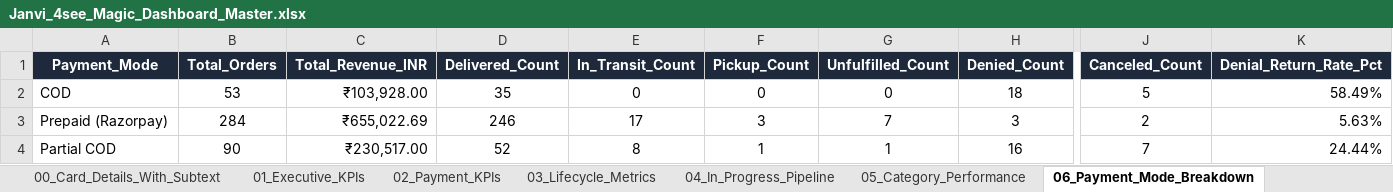
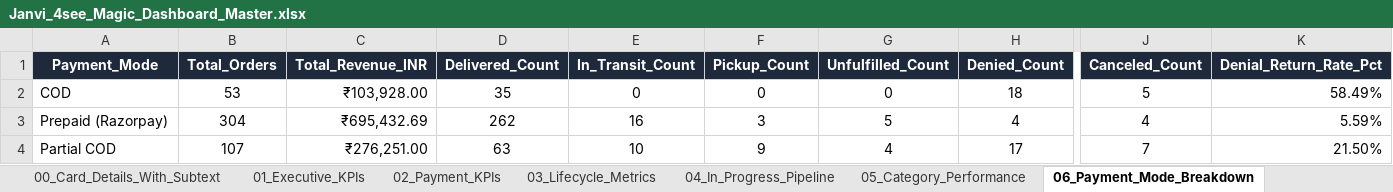
Before and after one commit to nrm-web/JANVI-AIKA-Website-Orders, an Excel workbook: Janvi_4see_Magic_Dashboard_Master.xlsx, sheet 06_Payment_Mode_Breakdown, drawn as a sheet; only a part is shown, gaps mark what is left out; values as stored, in another font and other column widths than the file's, no borders; the diff names each change by its address in the sheet, - before the commit and + after, or states it on an @@ line.

```diff
--- a/Janvi_4see_Magic_Dashboard_Master.xlsx (sheet 06_Payment_Mode_Breakdown)
+++ b/Janvi_4see_Magic_Dashboard_Master.xlsx (sheet 06_Payment_Mode_Breakdown)
-B3 (Total_Orders): 284
+B3 (Total_Orders): 304
-C3 (Total_Revenue_INR): ₹655,022.69
+C3 (Total_Revenue_INR): ₹695,432.69
-D3 (Delivered_Count): 246
+D3 (Delivered_Count): 262
-E3 (In_Transit_Count): 17
+E3 (In_Transit_Count): 16
-G3 (Unfulfilled_Count): 7
+G3 (Unfulfilled_Count): 5
-H3 (Denied_Count): 3
+H3 (Denied_Count): 4
-J3 (Canceled_Count): 2
+J3 (Canceled_Count): 4
-K3 (Denial_Return_Rate_Pct): 5.63%
+K3 (Denial_Return_Rate_Pct): 5.59%
-B4 (Total_Orders): 90
+B4 (Total_Orders): 107
-C4 (Total_Revenue_INR): ₹230,517.00
+C4 (Total_Revenue_INR): ₹276,251.00
-D4 (Delivered_Count): 52
+D4 (Delivered_Count): 63
-E4 (In_Transit_Count): 8
+E4 (In_Transit_Count): 10
-F4 (Pickup_Count): 1
+F4 (Pickup_Count): 9
-G4 (Unfulfilled_Count): 1
+G4 (Unfulfilled_Count): 4
-H4 (Denied_Count): 16
+H4 (Denied_Count): 17
-K4 (Denial_Return_Rate_Pct): 24.44%
+K4 (Denial_Return_Rate_Pct): 21.50%
```
Also changed, not shown: sheet Master_Orders_Dataset, sheet 00_Card_Details_With_Subtext, sheet 05_Category_Performance, sheet 04_In_Progress_Pipeline, sheet 03_Lifecycle_Metrics, sheet 01_Executive_KPIs, 4 more sheets, Janvi_Consolidated_Orders_2026_2027.xlsx, 1 other file.
